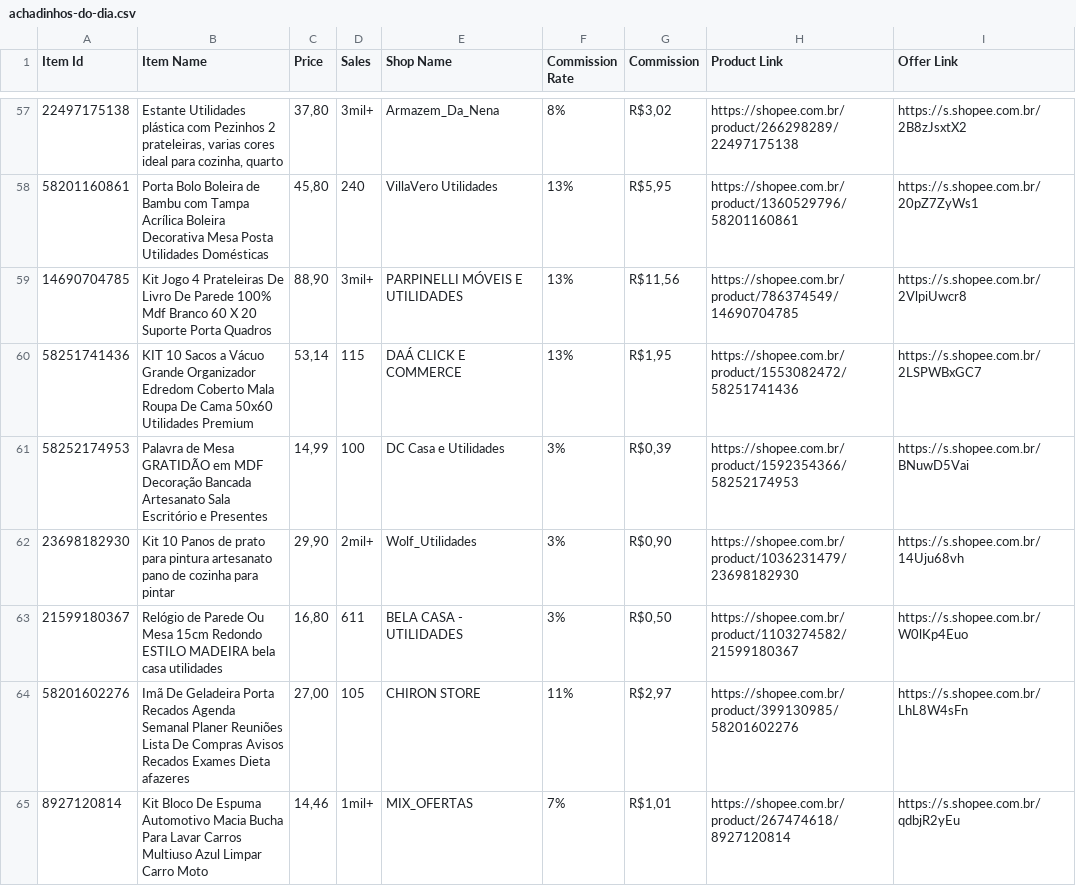
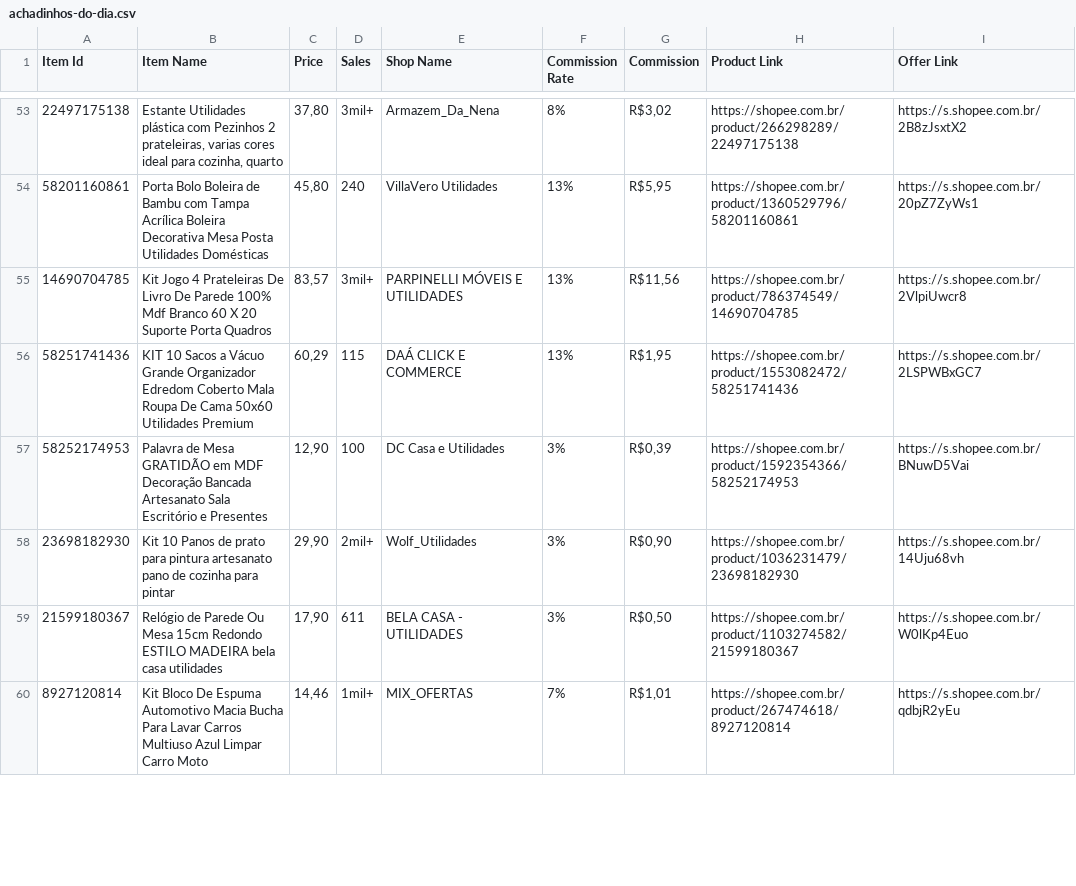
Before and after one commit to MercadimShopp/mercadim-site, a CSV file: data/achadinhos-do-dia.csv, drawn as a sheet; only a part is shown, gaps mark what is left out; removed rows and columns are numbered as before the commit, all else as after; the diff covers the shown part only; the diff names each change by its address in the sheet, - before the commit and + after, or states it on an @@ line.

```diff
--- a/data/achadinhos-do-dia.csv
+++ b/data/achadinhos-do-dia.csv
-C55 (Price): 88,90
+C55 (Price): 83,57
-C56 (Price): 53,14
+C56 (Price): 60,29
-C57 (Price): 14,99
+C57 (Price): 12,90
-C59 (Price): 16,80
+C59 (Price): 17,90
-row 64: 58201602276 | Imã De Geladeira Porta Recados Agenda Semanal Planer Reuniões Lista De Compras Avisos Recados Exames Dieta afazeres | 27,00 | 105 | CHIRON STORE | 11% | R$2,97 | https://shopee.com.br/product/399130985/58201602276 | https://s.shopee.com.br/LhL8W4sFn
```
Also changed, not shown: 11 removed rows and 84 edited cells elsewhere in this file.
